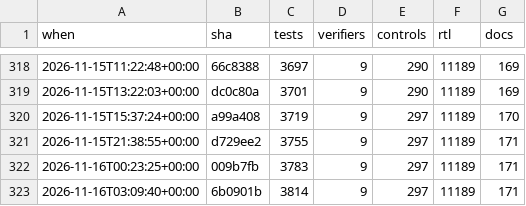
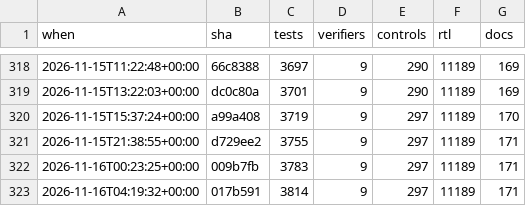
Before and after one commit to 2AMLogic/gf180-parasynth, a CSV file: docs/scorecard/history.csv, drawn as a sheet; only a part is shown, gaps mark what is left out.

```diff
--- a/docs/scorecard/history.csv
+++ b/docs/scorecard/history.csv
@@ -322,2 +322,2 @@ when,sha,tests,verifiers,controls,rtl,docs
 2026-11-16T00:23:25+00:00,009b7fb,3783,9,297,11189,171
-2026-11-16T03:09:40+00:00,6b0901b,3814,9,297,11189,171
+2026-11-16T04:19:32+00:00,017b591,3814,9,297,11189,171
```
Also changed, not shown: 2 other files.
